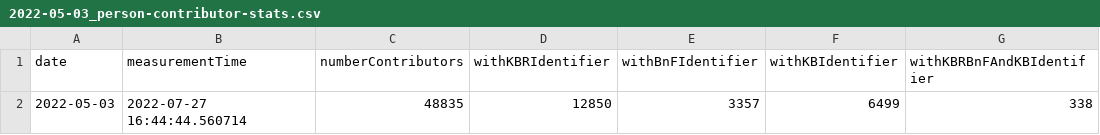
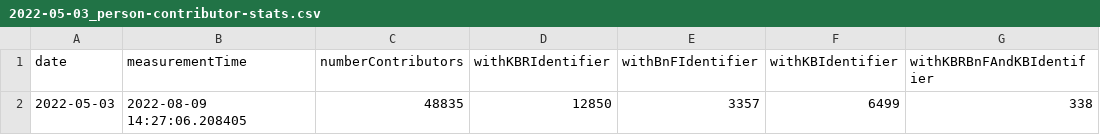
Before and after one commit to kbrbe/beltrans-data-integration, a CSV file: data-integration/statistics/measurements/2022-05-03_person-contributor-stats.csv, drawn as a sheet; only a part is shown; the diff names each change by its address in the sheet, - before the commit and + after, or states it on an @@ line.

```diff
--- a/data-integration/statistics/measurements/2022-05-03_person-contributor-stats.csv
+++ b/data-integration/statistics/measurements/2022-05-03_person-contributor-stats.csv
-B2 (measurementTime): 2022-07-27 16:44:44.560714
+B2 (measurementTime): 2022-08-09 14:27:06.208405
```
Also changed, not shown: data-integration/statistics/measurements/2022-05-03_translation-stats.csv, data-integration/statistics/measurements/2022-05-09_person-contributor-stats.csv, 29 other files.
